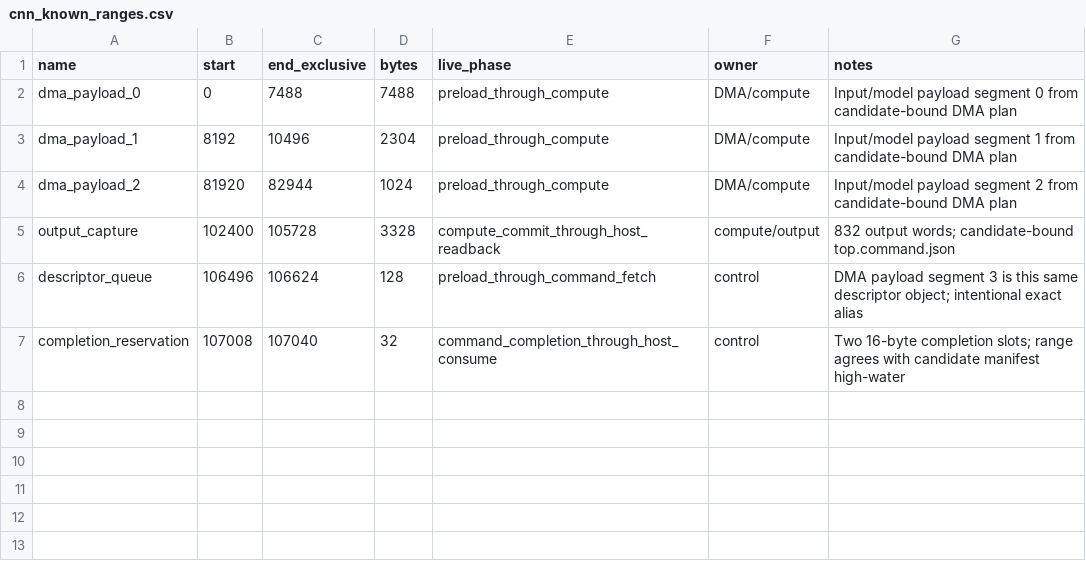
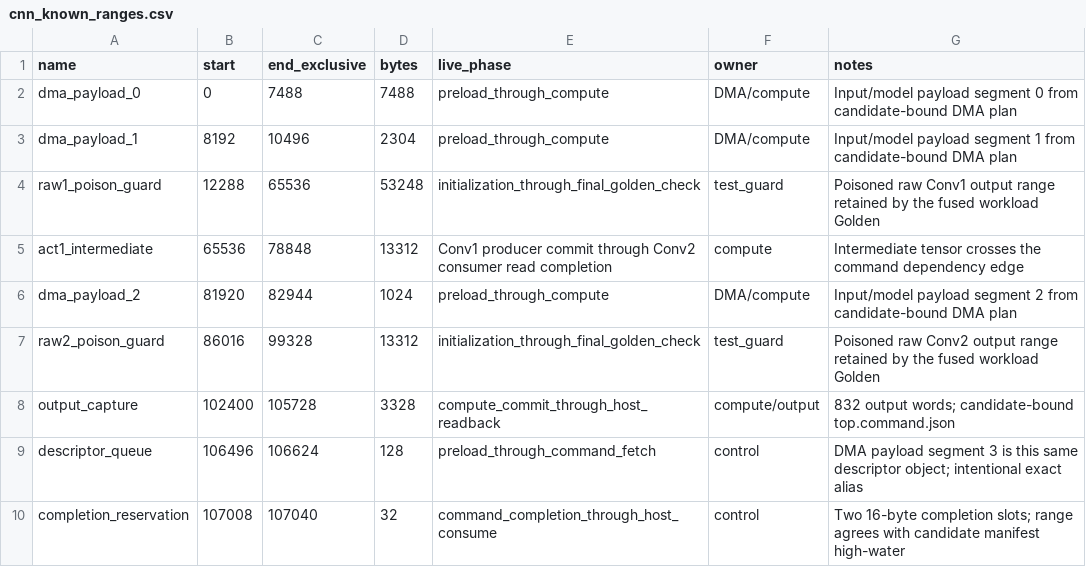
Before and after one commit to cwu766485-ctrl/NMAForge, a CSV file: benchmark/research/phase0_1_compute_cluster/cnn_known_ranges.csv, drawn as a sheet; the diff names each change by its address in the sheet, - before the commit and + after, or states it on an @@ line.

Commit message:
research: add compact CNN allocation feasibility model

```diff
--- a/benchmark/research/phase0_1_compute_cluster/cnn_known_ranges.csv
+++ b/benchmark/research/phase0_1_compute_cluster/cnn_known_ranges.csv
+row 4: raw1_poison_guard | 12288 | 65536 | 53248 | initialization_through_final_golden_check | test_guard | Poisoned raw Conv1 output range retained by the fused workload Golden
+row 5: act1_intermediate | 65536 | 78848 | 13312 | Conv1 producer commit through Conv2 consumer read completion | compute | Intermediate tensor crosses the command dependency edge
+row 7: raw2_poison_guard | 86016 | 99328 | 13312 | initialization_through_final_golden_check | test_guard | Poisoned raw Conv2 output range retained by the fused workload Golden
```
Also changed, not shown: 4 other files.
